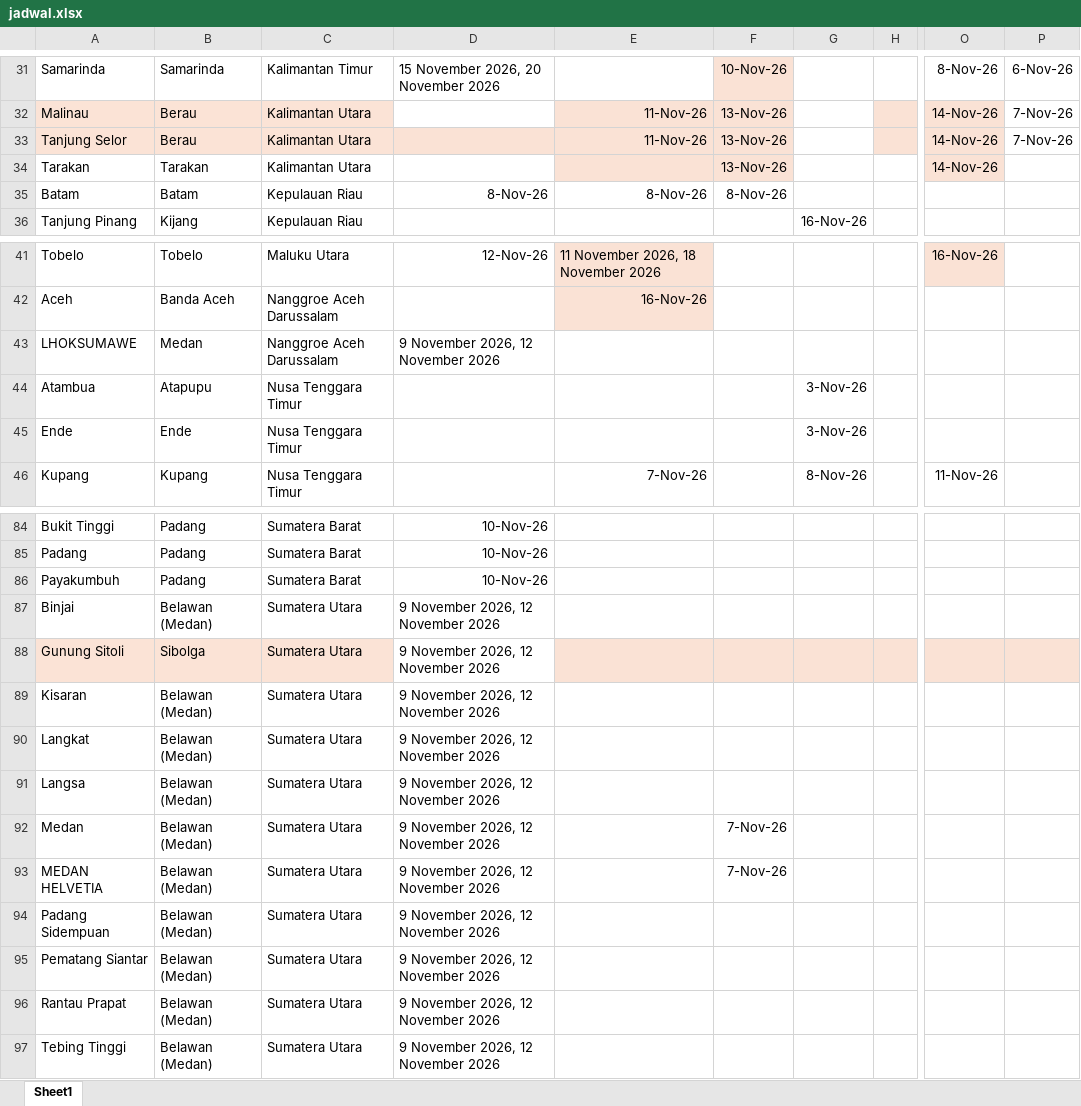
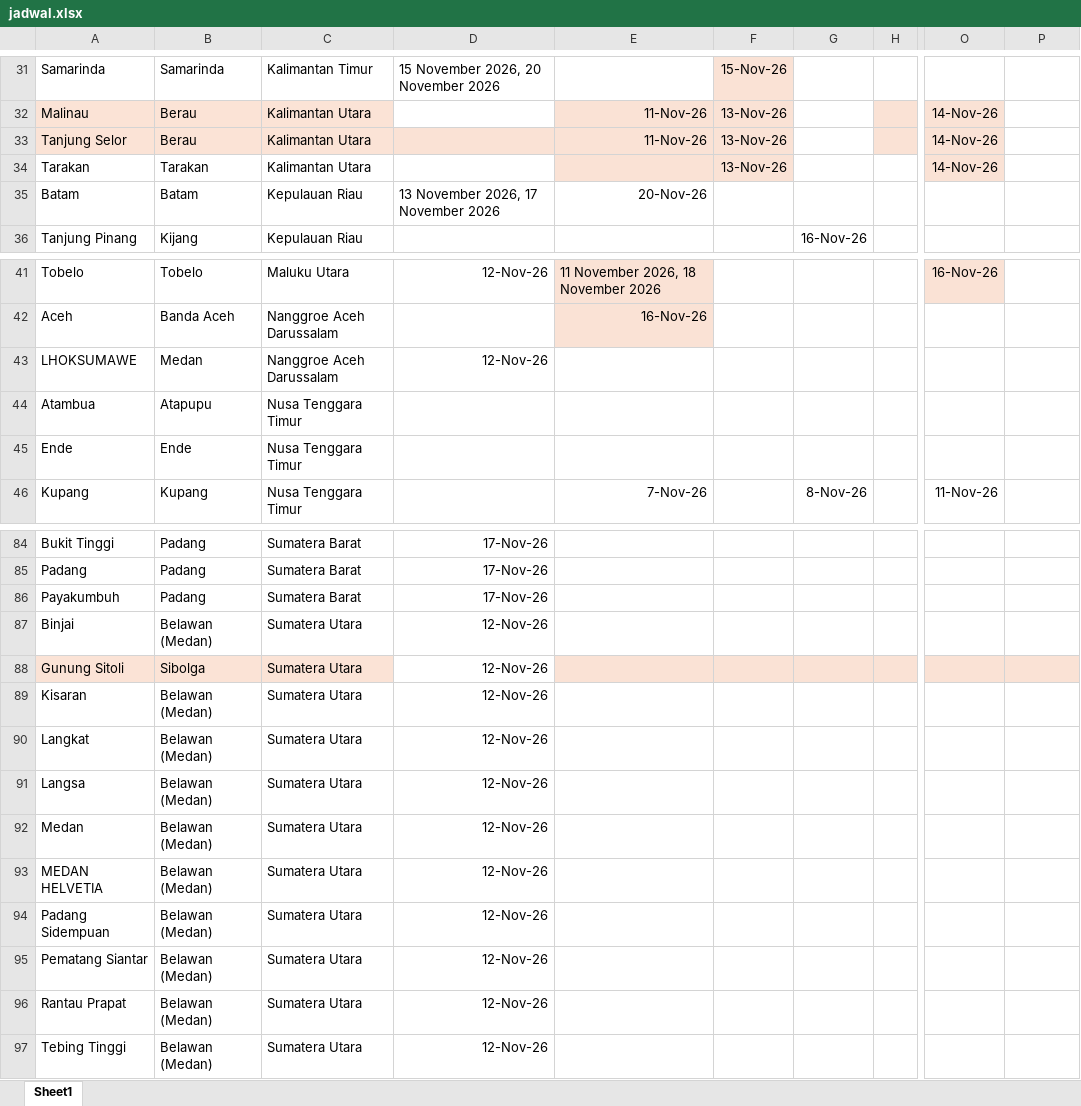
Before and after one commit to scmfokus/jadwal-kapal-FOKUS, an Excel workbook: jadwal.xlsx, sheet Sheet1, drawn as a sheet; only a part is shown, gaps mark what is left out; values as stored, in another font and other column widths than the file's, no borders; the diff covers the shown part only; the diff names each change by its address in the sheet, - before the commit and + after, or states it on an @@ line.

```diff
--- a/jadwal.xlsx (sheet Sheet1)
+++ b/jadwal.xlsx (sheet Sheet1)
-F31: 10-Nov-26
+F31: 15-Nov-26
-O31: 8-Nov-26
+O31: (empty)
-P31: 6-Nov-26
+P31: (empty)
-P32:P33: 7-Nov-26
+P32:P33: (empty)
-D35: 8-Nov-26
+D35: 13 November 2026, 17 November 2026
-E35: 8-Nov-26
+E35: 20-Nov-26
-F35: 8-Nov-26
+F35: (empty)
-D43: 9 November 2026, 12 November 2026
+D43: 12-Nov-26
-G44:G45: 3-Nov-26
+G44:G45: (empty)
-D84:D86: 10-Nov-26
+D84:D86: 17-Nov-26
-D87:D97: 9 November 2026, 12 November 2026
+D87:D97: 12-Nov-26
-F92:F93: 7-Nov-26
+F92:F93: (empty)
```
Also changed, not shown: 128 edited cells elsewhere in this sheet.
